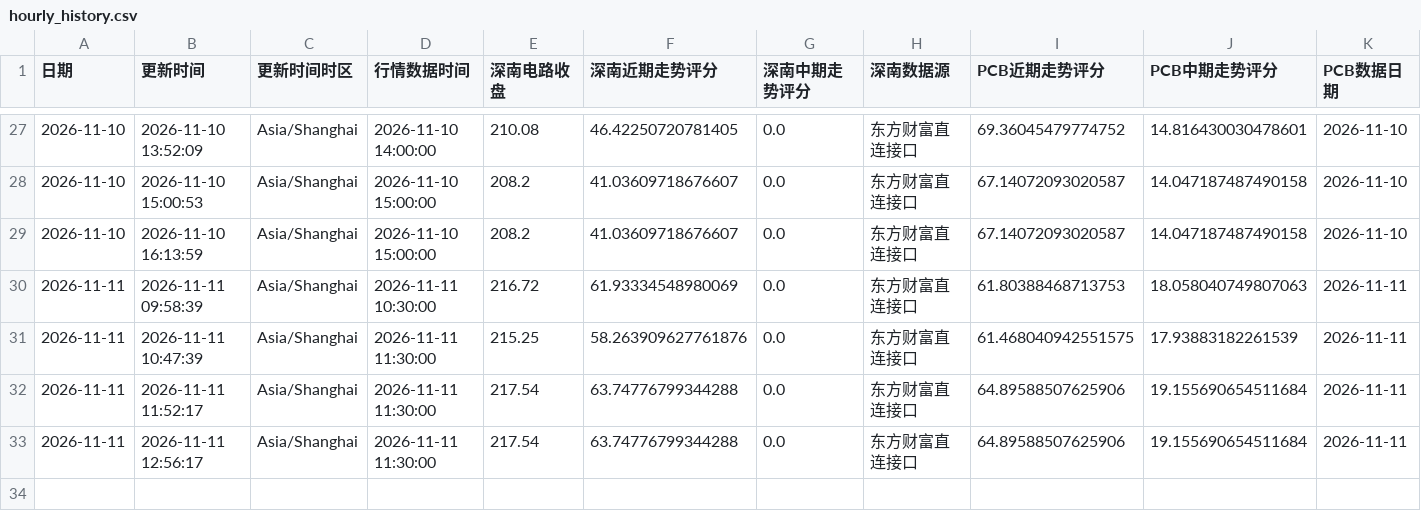
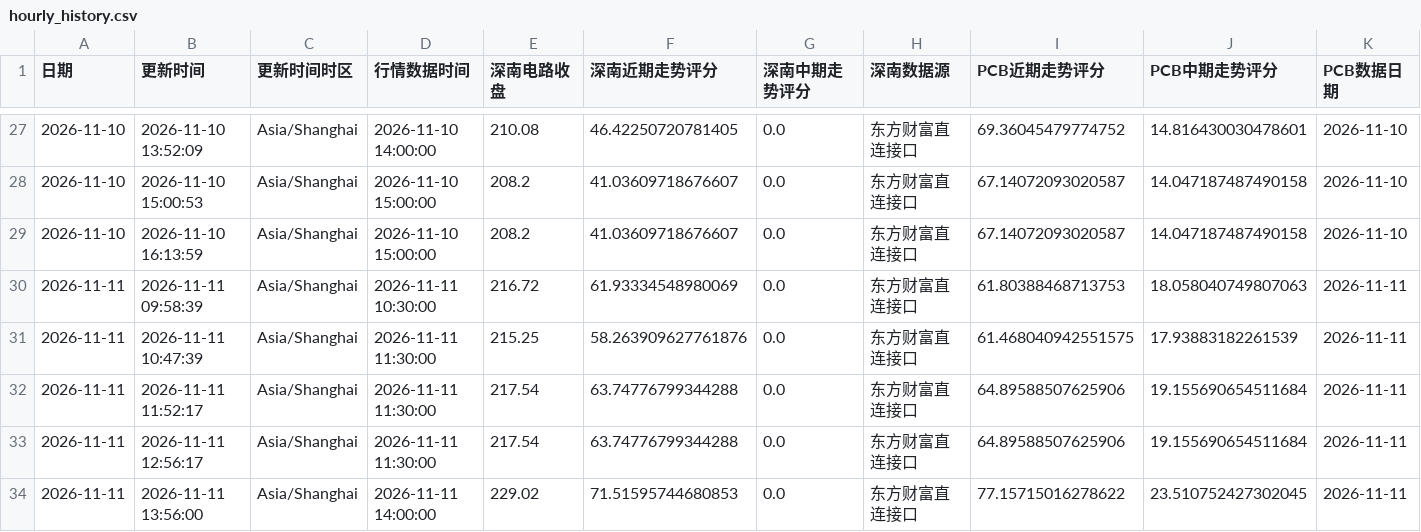
Before and after one commit to yuxzhang1987-maker/shennan-score-dashboard, a CSV file: data/hourly_history.csv, drawn as a sheet; only a part is shown, gaps mark what is left out; rows hold the shown columns only; the diff names each change by its address in the sheet, - before the commit and + after, or states it on an @@ line.

```diff
--- a/data/hourly_history.csv
+++ b/data/hourly_history.csv
+row 34: 2026-11-11 | 2026-11-11 13:56:00 | Asia/Shanghai | 2026-11-11 14:00:00 | 229.02 | 71.51595744680853 | 0.0 | 东方财富直连接口 | 77.15715016278622 | 23.510752427302045 | 2026-11-11
```
Also changed, not shown: data/history.csv, data/quant_factor_history.csv, 3 other files.
